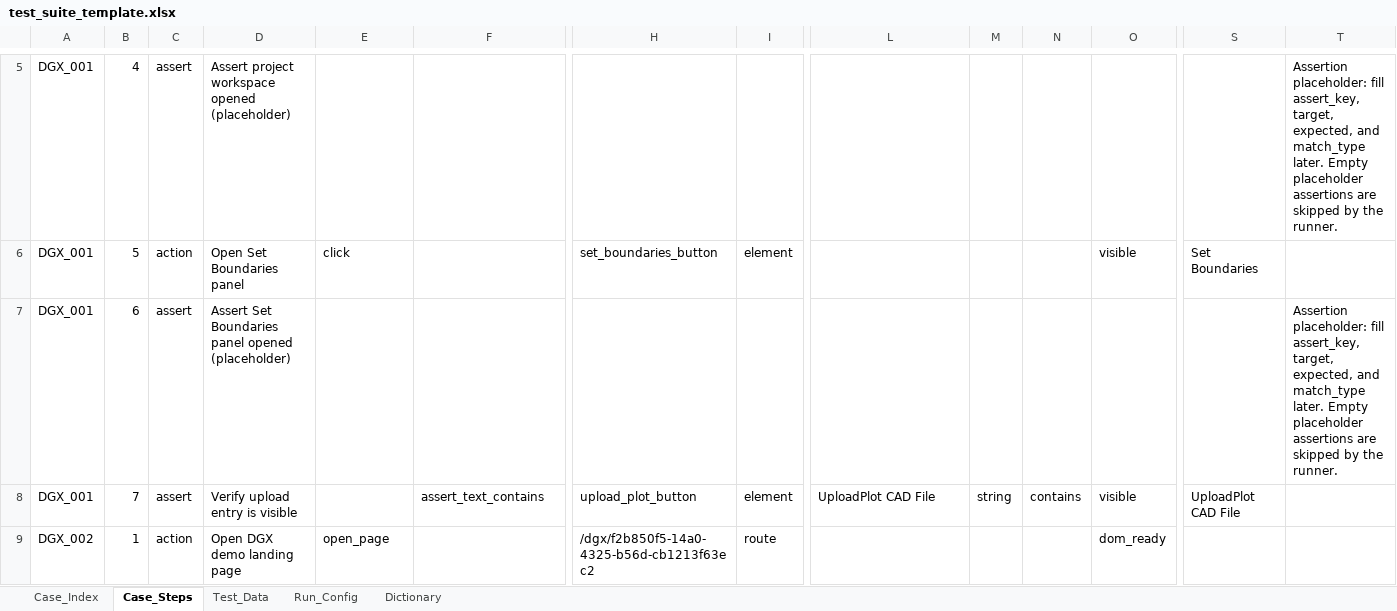
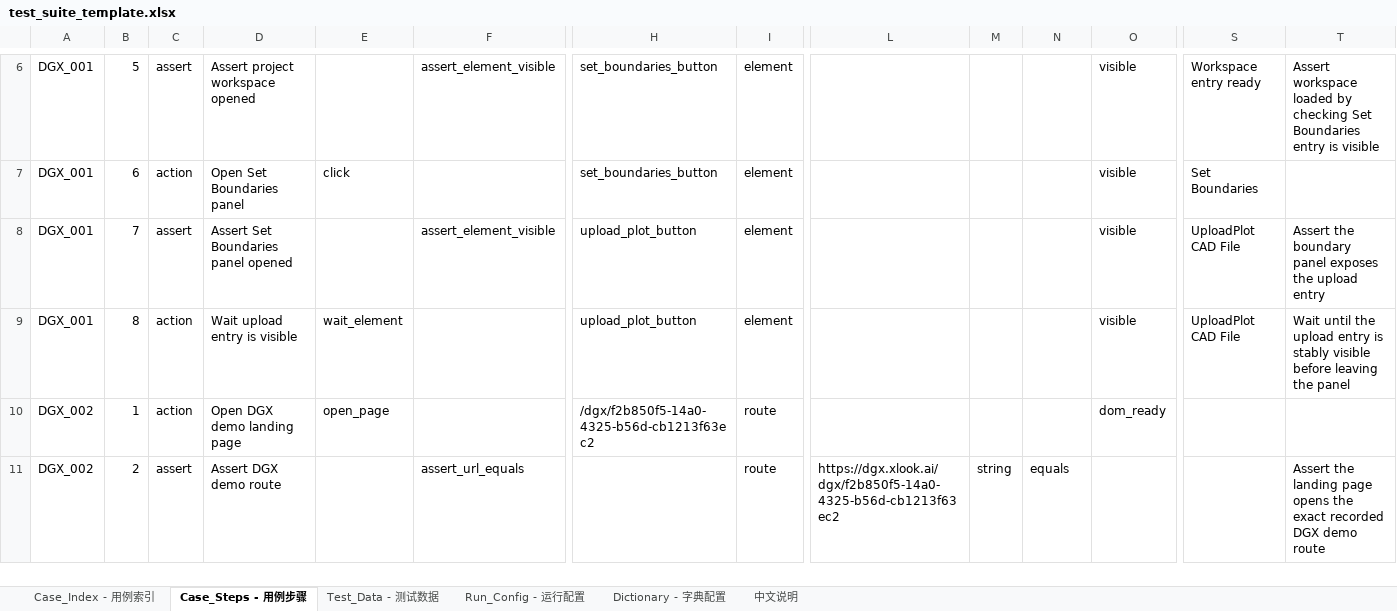
Before and after one commit to meishiene/DGXTest, an Excel workbook: excels/test_suite_template.xlsx, sheet Case_Steps - 用例步骤, drawn as a sheet; only a part is shown, gaps mark what is left out; values as stored, in another font and other column widths than the file's, no borders; addresses are those after the commit; rows hold the shown columns only; the diff covers the shown part only; the diff names each change by its address in the sheet, - before the commit and + after, or states it on an @@ line.

```diff
--- a/excels/test_suite_template.xlsx (sheet Case_Steps - 用例步骤)
+++ b/excels/test_suite_template.xlsx (sheet Case_Steps - 用例步骤)
-sheet tab: Case_Index
+sheet tab: Case_Index - 用例索引
-sheet tab: Case_Steps
+sheet tab: Case_Steps - 用例步骤
-sheet tab: Test_Data
+sheet tab: Test_Data - 测试数据
-sheet tab: Run_Config
+sheet tab: Run_Config - 运行配置
-sheet tab: Dictionary
+sheet tab: Dictionary - 字典配置
+sheet tab: 中文说明
-B6: 4
+B6: 5
-D6: Assert project workspace opened (placeholder)
+D6: Assert project workspace opened
-F6: (empty)
+F6: assert_element_visible
-H6: (empty)
+H6: set_boundaries_button
-I6: (empty)
+I6: element
-O6: (empty)
+O6: visible
-S6: (empty)
+S6: Workspace entry ready
-T6: Assertion placeholder: fill assert_key, target, expected, and match_type later. Empty placeholder assertions are skipped by the runner.
+T6: Assert workspace loaded by checking Set Boundaries entry is visible
-B7: 5
+B7: 6
-B8: 6
+B8: 7
-D8: Assert Set Boundaries panel opened (placeholder)
+D8: Assert Set Boundaries panel opened
-F8: (empty)
+F8: assert_element_visible
-H8: (empty)
+H8: upload_plot_button
-I8: (empty)
+I8: element
-O8: (empty)
+O8: visible
-S8: (empty)
+S8: UploadPlot CAD File
-T8: Assertion placeholder: fill assert_key, target, expected, and match_type later. Empty placeholder assertions are skipped by the runner.
+T8: Assert the boundary panel exposes the upload entry
-B9: 7
+B9: 8
-C9: assert
+C9: action
-D9: Verify upload entry is visible
+D9: Wait upload entry is visible
-E9: (empty)
+E9: wait_element
-F9: assert_text_contains
+F9: (empty)
-L9: UploadPlot CAD File
+L9: (empty)
-M9: string
+M9: (empty)
-N9: contains
+N9: (empty)
-T9: (empty)
+T9: Wait until the upload entry is stably visible before leaving the panel
+row 11: DGX_002 | 2 | assert | Assert DGX demo route |  | assert_url_equals |  | route | https://dgx.xlook.ai/dgx/f2b850f5-14a0-4325-b56d-cb1213f63ec2 | string | equals |  |  | Assert the landing page opens the exact recorded DGX demo route
```
Also changed, not shown: 7 added rows, 1 removed row and 47 edited cells elsewhere in this sheet, sheet Case_Index - 用例索引, sheet Dictionary - 字典配置, sheet Test_Data - 测试数据, sheet Run_Config - 运行配置, object_repo/object_repository_template.xlsx, 47 other files.
